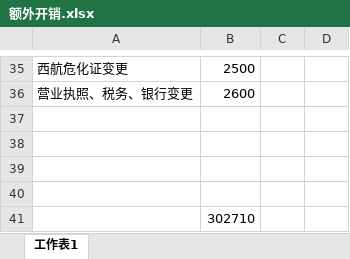
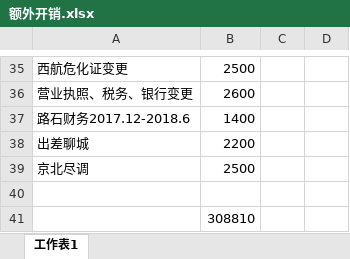
Before and after one commit to roadstoneydd/ydd, an Excel workbook: 财务/额外开销.xlsx, sheet 工作表1, drawn as a sheet; only a part is shown, gaps mark what is left out; values as stored, in another font and other column widths than the file's, no borders; removed rows and columns are numbered as before the commit, all else as after; the diff names each change by its address in the sheet, - before the commit and + after, or states it on an @@ line.

```diff
--- a/财务/额外开销.xlsx (sheet 工作表1)
+++ b/财务/额外开销.xlsx (sheet 工作表1)
+row 37: 路石财务2017.12-2018.6 | 1400
+row 38: 出差聊城 | 2200
+row 39: 京北尽调 | 2500
-row 38: (empty)
-row 39: (empty)
-row 40: (empty)
-B41: 302710
+B41: 308810
```
Also changed, not shown: 财务/流水.xlsx, 财务/财务对账表.xlsx.
